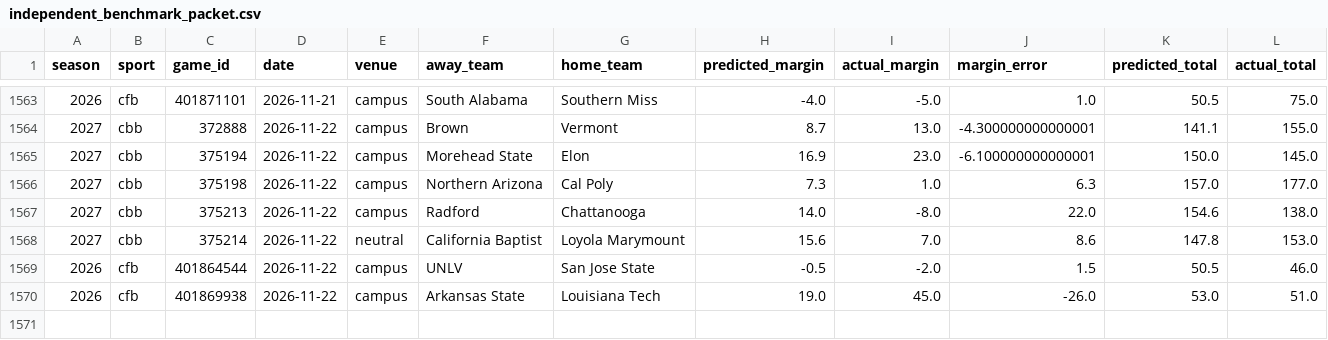
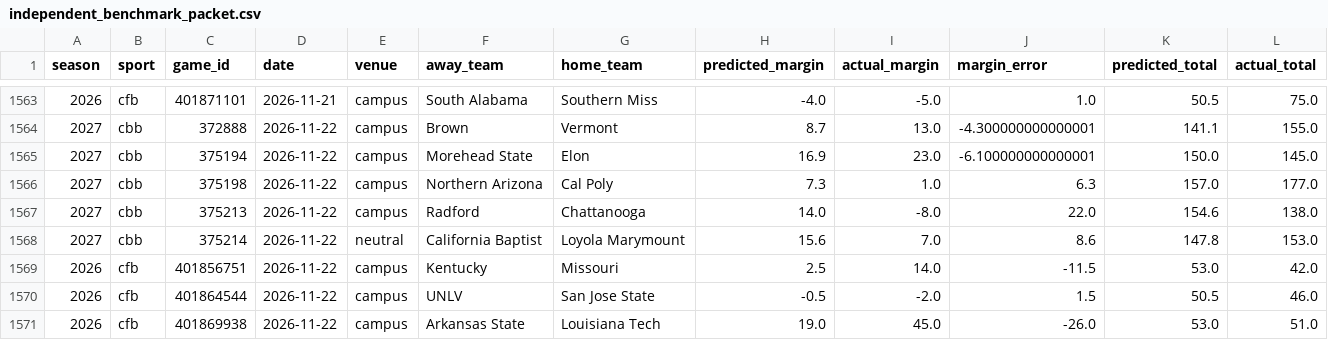
Before and after one commit to thecadeharp/cfb-analytics, a CSV file: data/reports/independent_benchmark_packet.csv, drawn as a sheet; only a part is shown, gaps mark what is left out; rows hold the shown columns only; the diff names each change by its address in the sheet, - before the commit and + after, or states it on an @@ line.

```diff
--- a/data/reports/independent_benchmark_packet.csv
+++ b/data/reports/independent_benchmark_packet.csv
+row 1569: 2026 | cfb | 401856751 | 2026-11-22 | campus | Kentucky | Missouri | 2.5 | 14.0 | -11.5 | 53.0 | 42.0
```
Also changed, not shown: 12 other files.
